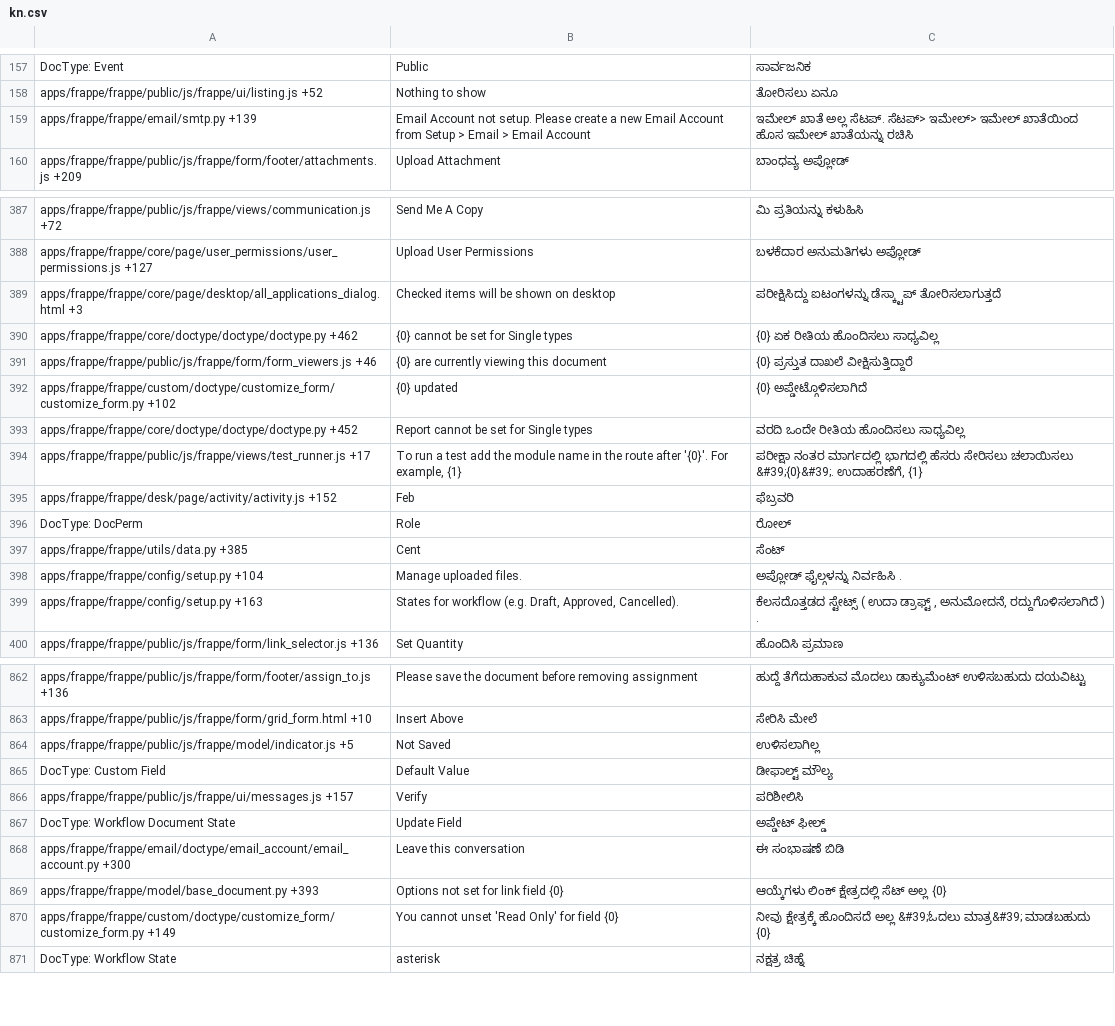
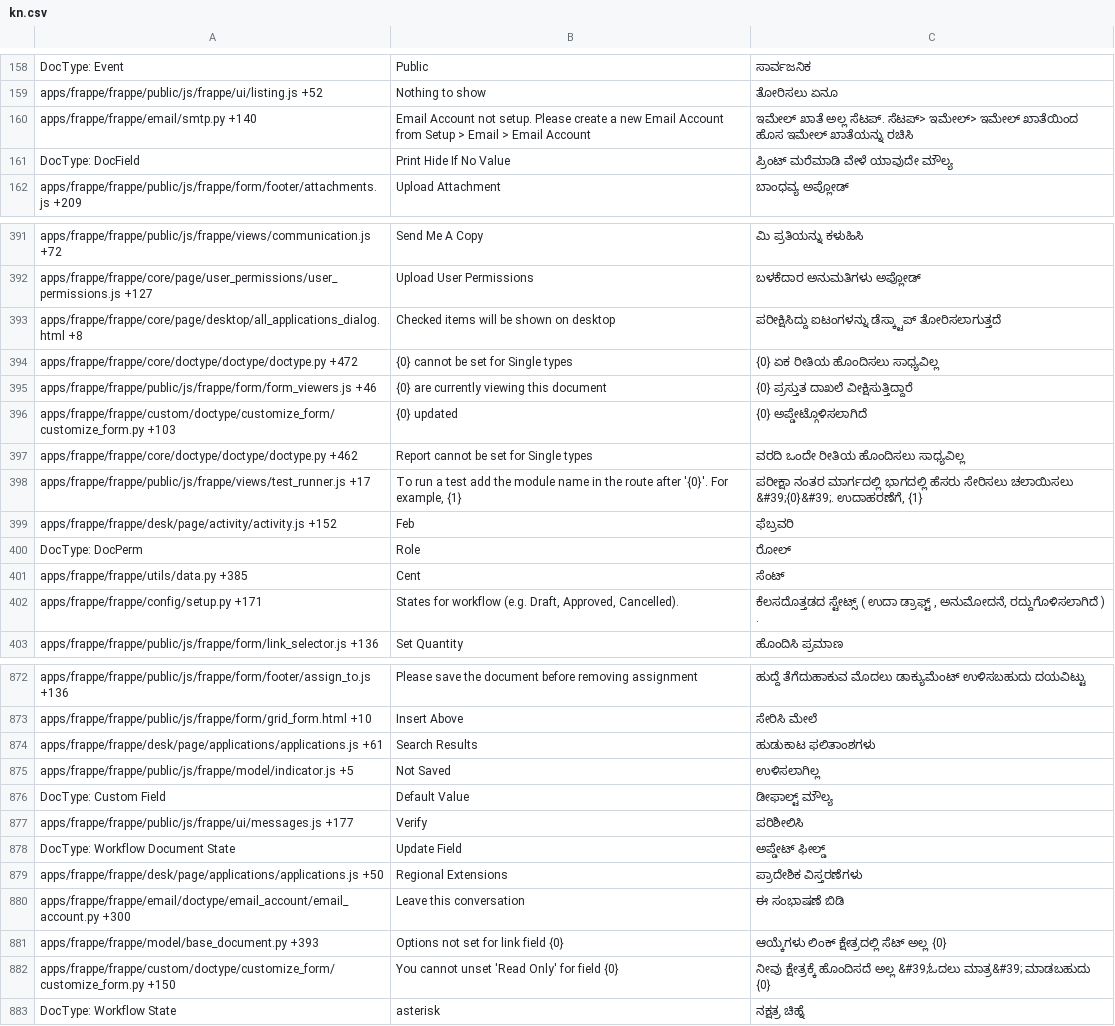
Before and after one commit to experiments001/frappe-sqlite, a CSV file: frappe/translations/kn.csv, drawn as a sheet; only a part is shown, gaps mark what is left out; the diff covers the shown part only.

Commit message:
[translations]

```diff
--- a/frappe/translations/kn.csv
+++ b/frappe/translations/kn.csv
@@ -158,3 +159,4 @@ DocType: Event,Public,ಸಾರ್ವಜನಿಕ
 apps/frappe/frappe/public/js/frappe/ui/listing.js +52,Nothing to show,ತೋರಿಸಲು ಏನೂ
-apps/frappe/frappe/email/smtp.py +139,Email Account not setup. Please create a new Email Account from Setup > Email > Email Account,ಇಮೇಲ್ ಖಾತೆ ಅಲ್ಲ ಸೆಟಪ್. ಸೆಟಪ್> ಇಮೇಲ್> ಇಮೇಲ್ ಖಾತೆಯಿಂದ ಹೊಸ ಇಮೇಲ್ ಖಾತೆಯನ್ನು ರಚಿಸಿ
+apps/frappe/frappe/email/smtp.py +140,Email Account not setup. Please create a new Email Account from Setup > Email > Email Account,ಇಮೇಲ್ ಖಾತೆ ಅಲ್ಲ ಸೆಟಪ್. ಸೆಟಪ್> ಇಮೇಲ್> ಇಮೇಲ್ ಖಾತೆಯಿಂದ ಹೊಸ ಇಮೇಲ್ ಖಾತೆಯನ್ನು ರಚಿಸಿ
+DocType: DocField,Print Hide If No Value,ಪ್ರಿಂಟ್ ಮರೆಮಾಡಿ ವೇಳೆ ಯಾವುದೇ ಮೌಲ್ಯ
 apps/frappe/frappe/public/js/frappe/form/footer/attachments.js +209,Upload Attachment,ಬಾಂಧವ್ಯ ಅಪ್ಲೋಡ್
@@ -388,7 +392,7 @@ apps/frappe/frappe/public/js/frappe/views/communication.js +72,Send Me A Copy,
 apps/frappe/frappe/core/page/user_permissions/user_permissions.js +127,Upload User Permissions,ಬಳಕೆದಾರ ಅನುಮತಿಗಳು ಅಪ್ಲೋಡ್
-apps/frappe/frappe/core/page/desktop/all_applications_dialog.html +3,Checked items will be shown on desktop,ಪರೀಕ್ಷಿಸಿದ್ದು ಐಟಂಗಳನ್ನು ಡೆಸ್ಕ್ಟಾಪ್ ತೋರಿಸಲಾಗುತ್ತದೆ
-apps/frappe/frappe/core/doctype/doctype/doctype.py +462,{0} cannot be set for Single types,{0} ಏಕ ರೀತಿಯ ಹೊಂದಿಸಲು ಸಾಧ್ಯವಿಲ್ಲ
+apps/frappe/frappe/core/page/desktop/all_applications_dialog.html +8,Checked items will be shown on desktop,ಪರೀಕ್ಷಿಸಿದ್ದು ಐಟಂಗಳನ್ನು ಡೆಸ್ಕ್ಟಾಪ್ ತೋರಿಸಲಾಗುತ್ತದೆ
+apps/frappe/frappe/core/doctype/doctype/doctype.py +472,{0} cannot be set for Single types,{0} ಏಕ ರೀತಿಯ ಹೊಂದಿಸಲು ಸಾಧ್ಯವಿಲ್ಲ
 apps/frappe/frappe/public/js/frappe/form/form_viewers.js +46,{0} are currently viewing this document,{0} ಪ್ರಸ್ತುತ ದಾಖಲೆ ವೀಕ್ಷಿಸುತ್ತಿದ್ದಾರೆ
-apps/frappe/frappe/custom/doctype/customize_form/customize_form.py +102,{0} updated,{0} ಅಪ್ಡೇಟ್ಗೊಳಿಸಲಾಗಿದೆ
-apps/frappe/frappe/core/doctype/doctype/doctype.py +452,Report cannot be set for Single types,ವರದಿ ಒಂದೇ ರೀತಿಯ ಹೊಂದಿಸಲು ಸಾಧ್ಯವಿಲ್ಲ
+apps/frappe/frappe/custom/doctype/customize_form/customize_form.py +103,{0} updated,{0} ಅಪ್ಡೇಟ್ಗೊಳಿಸಲಾಗಿದೆ
+apps/frappe/frappe/core/doctype/doctype/doctype.py +462,Report cannot be set for Single types,ವರದಿ ಒಂದೇ ರೀತಿಯ ಹೊಂದಿಸಲು ಸಾಧ್ಯವಿಲ್ಲ
 apps/frappe/frappe/public/js/frappe/views/test_runner.js +17,"To run a test add the module name in the route after '{0}'. For example, {1}","ಪರೀಕ್ಷಾ ನಂತರ ಮಾರ್ಗದಲ್ಲಿ ಭಾಗದಲ್ಲಿ ಹೆಸರು ಸೇರಿಸಲು ಚಲಾಯಿಸಲು &#39;{0}&#39;. ಉದಾಹರಣೆಗೆ, {1}"
@@ -397,4 +401,3 @@ DocType: DocPerm,Role,ರೋಲ್
 apps/frappe/frappe/utils/data.py +385,Cent,ಸೆಂಟ್
-apps/frappe/frappe/config/setup.py +104,Manage uploaded files.,ಅಪ್ಲೋಡ್ ಫೈಲ್ಗಳನ್ನು ನಿರ್ವಹಿಸಿ .
-apps/frappe/frappe/config/setup.py +163,"States for workflow (e.g. Draft, Approved, Cancelled).","ಕೆಲಸದೊತ್ತಡದ ಸ್ಟೇಟ್ಸ್ ( ಉದಾ ಡ್ರಾಫ್ಟ್ , ಅನುಮೋದನೆ, ರದ್ದುಗೊಳಿಸಲಾಗಿದೆ ) ."
+apps/frappe/frappe/config/setup.py +171,"States for workflow (e.g. Draft, Approved, Cancelled).","ಕೆಲಸದೊತ್ತಡದ ಸ್ಟೇಟ್ಸ್ ( ಉದಾ ಡ್ರಾಫ್ಟ್ , ಅನುಮೋದನೆ, ರದ್ದುಗೊಳಿಸಲಾಗಿದೆ ) ."
 apps/frappe/frappe/public/js/frappe/form/link_selector.js +136,Set Quantity,ಹೊಂದಿಸಿ ಪ್ರಮಾಣ
@@ -872,9 +882,11 @@ apps/frappe/frappe/public/js/frappe/form/footer/assign_to.js +136,Please save th
 apps/frappe/frappe/public/js/frappe/form/grid_form.html +10,Insert Above,ಸೇರಿಸಿ ಮೇಲೆ
+apps/frappe/frappe/desk/page/applications/applications.js +61,Search Results,ಹುಡುಕಾಟ ಫಲಿತಾಂಶಗಳು
 apps/frappe/frappe/public/js/frappe/model/indicator.js +5,Not Saved,ಉಳಿಸಲಾಗಿಲ್ಲ
 DocType: Custom Field,Default Value,ಡೀಫಾಲ್ಟ್ ಮೌಲ್ಯ
-apps/frappe/frappe/public/js/frappe/ui/messages.js +157,Verify,ಪರಿಶೀಲಿಸಿ
+apps/frappe/frappe/public/js/frappe/ui/messages.js +177,Verify,ಪರಿಶೀಲಿಸಿ
 DocType: Workflow Document State,Update Field,ಅಪ್ಡೇಟ್ ಫೀಲ್ಡ್
+apps/frappe/frappe/desk/page/applications/applications.js +50,Regional Extensions,ಪ್ರಾದೇಶಿಕ ವಿಸ್ತರಣೆಗಳು
 apps/frappe/frappe/email/doctype/email_account/email_account.py +300,Leave this conversation,ಈ ಸಂಭಾಷಣೆ ಬಿಡಿ
 apps/frappe/frappe/model/base_document.py +393,Options not set for link field {0},ಆಯ್ಕೆಗಳು ಲಿಂಕ್ ಕ್ಷೇತ್ರದಲ್ಲಿ ಸೆಟ್ ಅಲ್ಲ {0}
-apps/frappe/frappe/custom/doctype/customize_form/customize_form.py +149,You cannot unset 'Read Only' for field {0},ನೀವು ಕ್ಷೇತ್ರಕ್ಕೆ ಹೊಂದಿಸದೆ ಅಲ್ಲ &#39;ಓದಲು ಮಾತ್ರ&#39; ಮಾಡಬಹುದು {0}
+apps/frappe/frappe/custom/doctype/customize_form/customize_form.py +150,You cannot unset 'Read Only' for field {0},ನೀವು ಕ್ಷೇತ್ರಕ್ಕೆ ಹೊಂದಿಸದೆ ಅಲ್ಲ &#39;ಓದಲು ಮಾತ್ರ&#39; ಮಾಡಬಹುದು {0}
 DocType: Workflow State,asterisk,ನಕ್ಷತ್ರ ಚಿಹ್ನೆ
```
Also changed, not shown: 16 added rows, 1 removed row and 87 edited cells elsewhere in this file, frappe/translations/bn.csv, frappe/translations/hi.csv, 46 other files.
